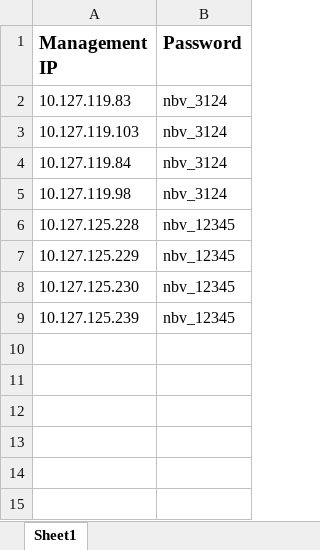
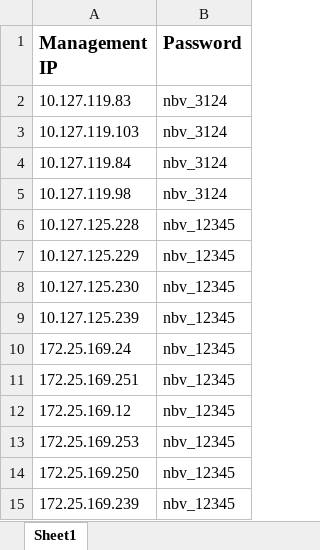
Before and after one commit to umangnangal/Topology_Generator, an Excel workbook: OOP Implementation/device_password_mapping.xlsx, sheet Sheet1, drawn as a sheet; values as stored, in another font and other column widths than the file's, no borders; the diff names each change by its address in the sheet, - before the commit and + after, or states it on an @@ line.

```diff
--- a/OOP Implementation/device_password_mapping.xlsx (sheet Sheet1)
+++ b/OOP Implementation/device_password_mapping.xlsx (sheet Sheet1)
+row 10: 172.25.169.24 | nbv_12345
+row 11: 172.25.169.251 | nbv_12345
+row 12: 172.25.169.12 | nbv_12345
+row 13: 172.25.169.253 | nbv_12345
+row 14: 172.25.169.250 | nbv_12345
+row 15: 172.25.169.239 | nbv_12345
```
Also changed, not shown: 6 other files.
